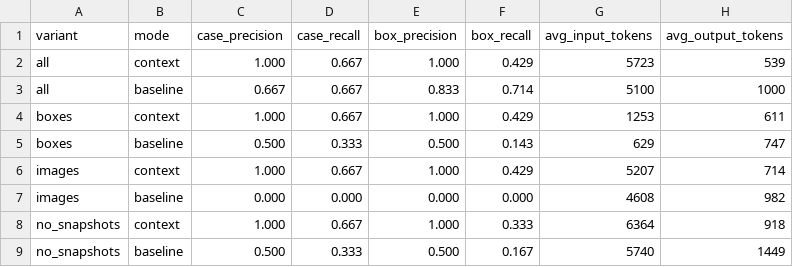
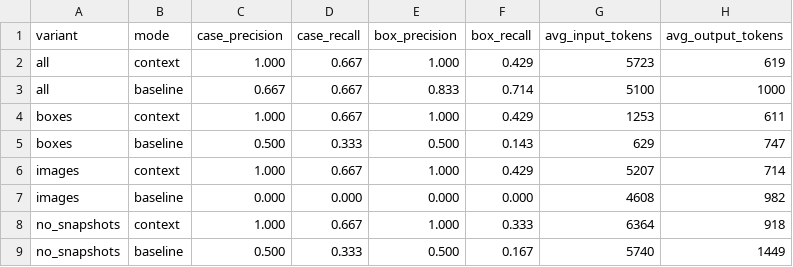
Before and after one commit to adityaballabh/visual-regression-detection, a CSV file: evaluation/results/regression_detection/gemini-3.6-flash.csv, drawn as a sheet.

Commit message:
chore: add gemini-4-hydrogen reports (#24)
* chore: add gemini-4-hydrogen reports

* chore: rerun evaluation

```diff
--- a/evaluation/results/regression_detection/gemini-3.6-flash.csv
+++ b/evaluation/results/regression_detection/gemini-3.6-flash.csv
@@ -1,3 +1,3 @@
 variant,mode,case_precision,case_recall,box_precision,box_recall,avg_input_tokens,avg_output_tokens
-all,context,1.000,0.667,1.000,0.429,5723,539
+all,context,1.000,0.667,1.000,0.429,5723,619
 all,baseline,0.667,0.667,0.833,0.714,5100,1000
```
Also changed, not shown: 58 other files.
